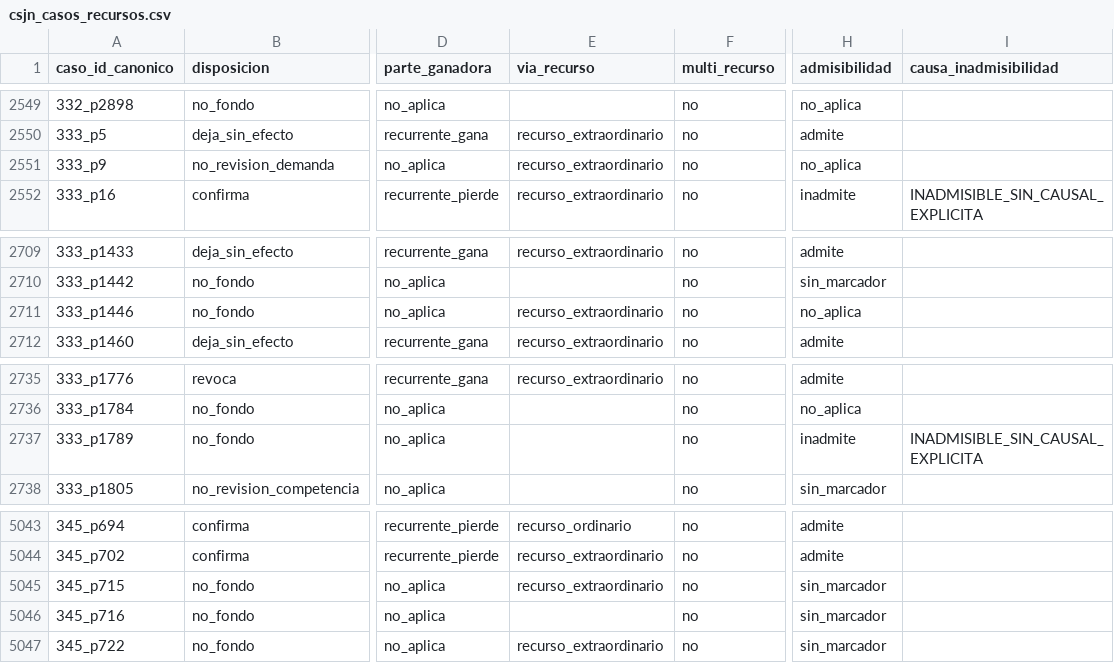
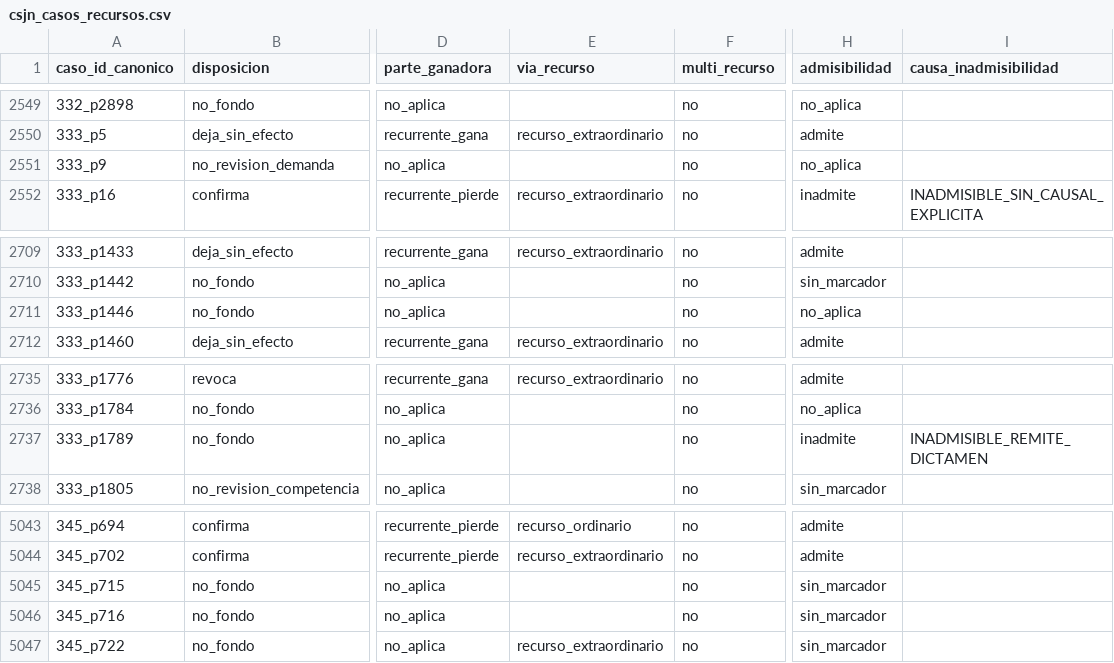
Before and after one commit to guillee1010/corpus-csjn, a CSV file: output/parser/csjn_casos_recursos.csv, drawn as a sheet; only a part is shown, gaps mark what is left out; the diff names each change by its address in the sheet, - before the commit and + after, or states it on an @@ line.

```diff
--- a/output/parser/csjn_casos_recursos.csv
+++ b/output/parser/csjn_casos_recursos.csv
-E2551 (via_recurso): recurso_extraordinario
+E2551 (via_recurso): (empty)
-E2711 (via_recurso): recurso_extraordinario
+E2711 (via_recurso): (empty)
-I2737 (causa_inadmisibilidad): INADMISIBLE_SIN_CAUSAL_EXPLICITA
+I2737 (causa_inadmisibilidad): INADMISIBLE_REMITE_DICTAMEN
-E5045 (via_recurso): recurso_extraordinario
+E5045 (via_recurso): (empty)
```
Also changed, not shown: output/parser/csjn_casos_materia.csv, output/parser/csjn_casos_partes.csv, 8 other files.
